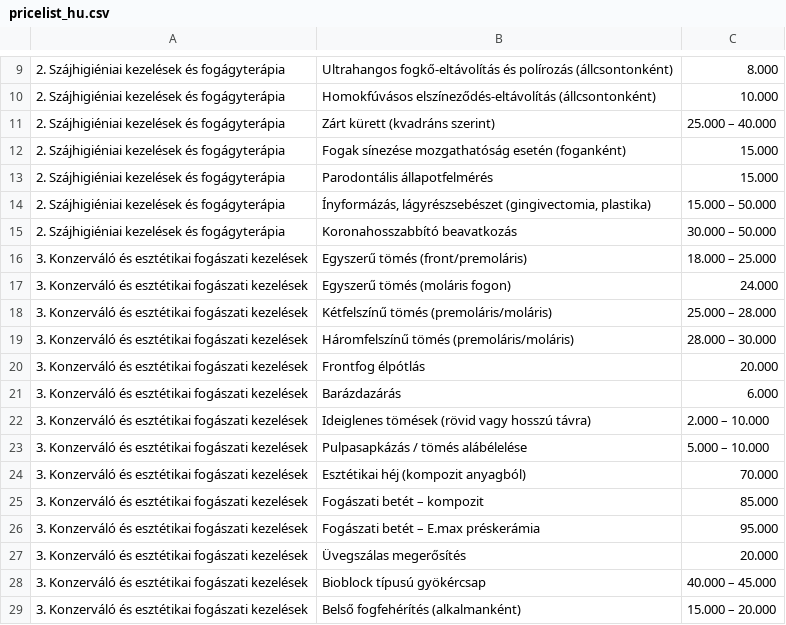
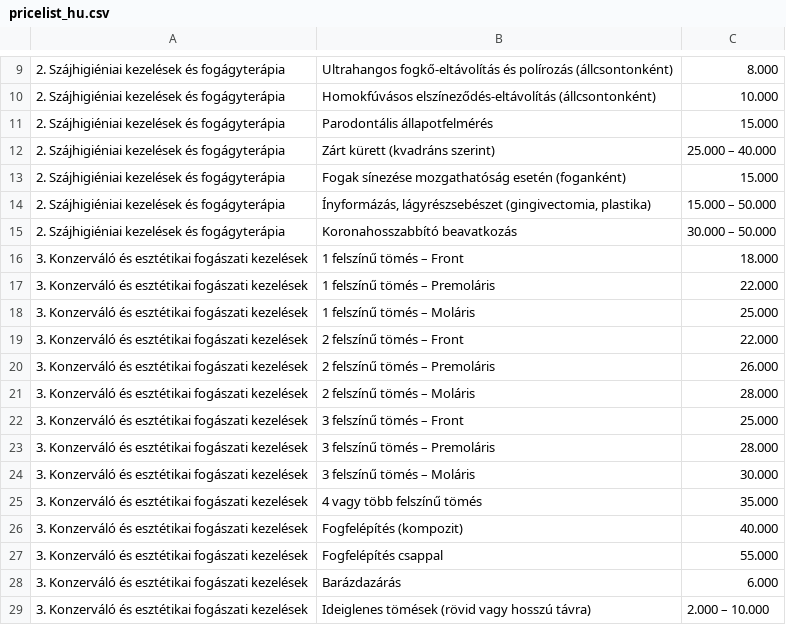
Before and after one commit to thedentalist/thedentalist, a CSV file: assets/pricelist_hu.csv, drawn as a sheet; only a part is shown, gaps mark what is left out; the shorter side is filled out with more unchanged rows; removed rows and columns are numbered as before the commit, all else as after; the diff names each change by its address in the sheet, - before the commit and + after, or states it on an @@ line.

Commit message:
Update pricelist_hu.csv

```diff
--- a/assets/pricelist_hu.csv
+++ b/assets/pricelist_hu.csv
@@ row 13 moved to row 11: 2. Szájhigiéniai kezelések és fogágyterá… @@
-row 16: 3. Konzerváló és esztétikai fogászati kezelések | Egyszerű tömés (front/premoláris) | 18.000 – 25.000
-row 17: 3. Konzerváló és esztétikai fogászati kezelések | Egyszerű tömés (moláris fogon) | 24.000
+row 16: 3. Konzerváló és esztétikai fogászati kezelések | 1 felszínű tömés – Front | 18.000
-B17: Kétfelszínű tömés (premoláris/moláris)
+B17: 1 felszínű tömés – Premoláris
-C17: 25.000 – 28.000
+C17: 22.000
+row 18: 3. Konzerváló és esztétikai fogászati kezelések | 1 felszínű tömés – Moláris | 25.000
+row 19: 3. Konzerváló és esztétikai fogászati kezelések | 2 felszínű tömés – Front | 22.000
+row 20: 3. Konzerváló és esztétikai fogászati kezelések | 2 felszínű tömés – Premoláris | 26.000
+row 21: 3. Konzerváló és esztétikai fogászati kezelések | 2 felszínű tömés – Moláris | 28.000
+row 22: 3. Konzerváló és esztétikai fogászati kezelések | 3 felszínű tömés – Front | 25.000
-B23: Háromfelszínű tömés (premoláris/moláris)
+B23: 3 felszínű tömés – Premoláris
-C23: 28.000 – 30.000
+C23: 28.000
-row 20: 3. Konzerváló és esztétikai fogászati kezelések | Frontfog élpótlás | 20.000
+row 24: 3. Konzerváló és esztétikai fogászati kezelések | 3 felszínű tömés – Moláris | 30.000
+row 25: 3. Konzerváló és esztétikai fogászati kezelések | 4 vagy több felszínű tömés | 35.000
+row 26: 3. Konzerváló és esztétikai fogászati kezelések | Fogfelépítés (kompozit) | 40.000
+row 27: 3. Konzerváló és esztétikai fogászati kezelések | Fogfelépítés csappal | 55.000
```
